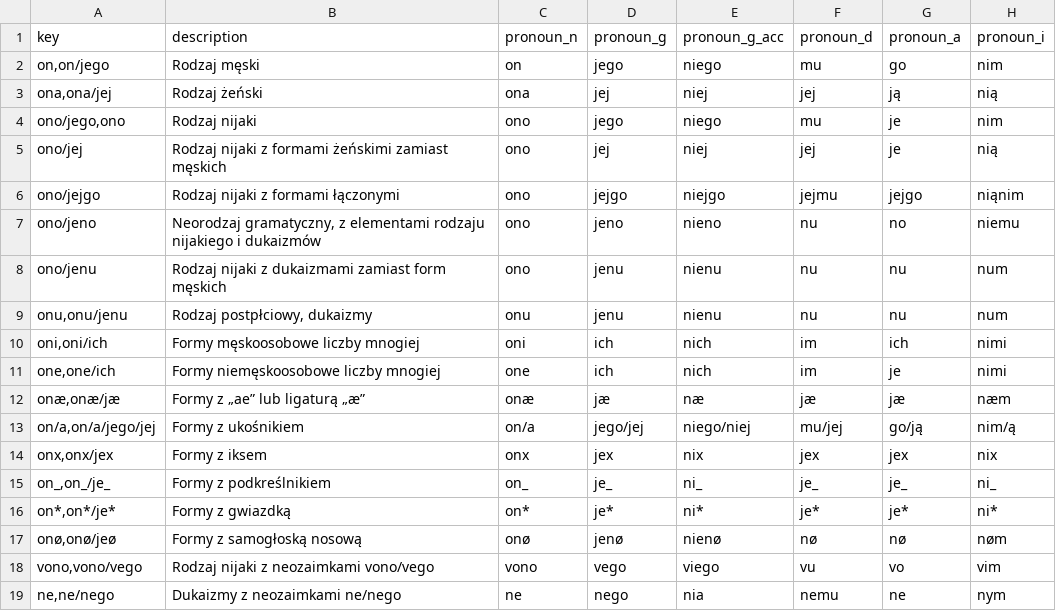
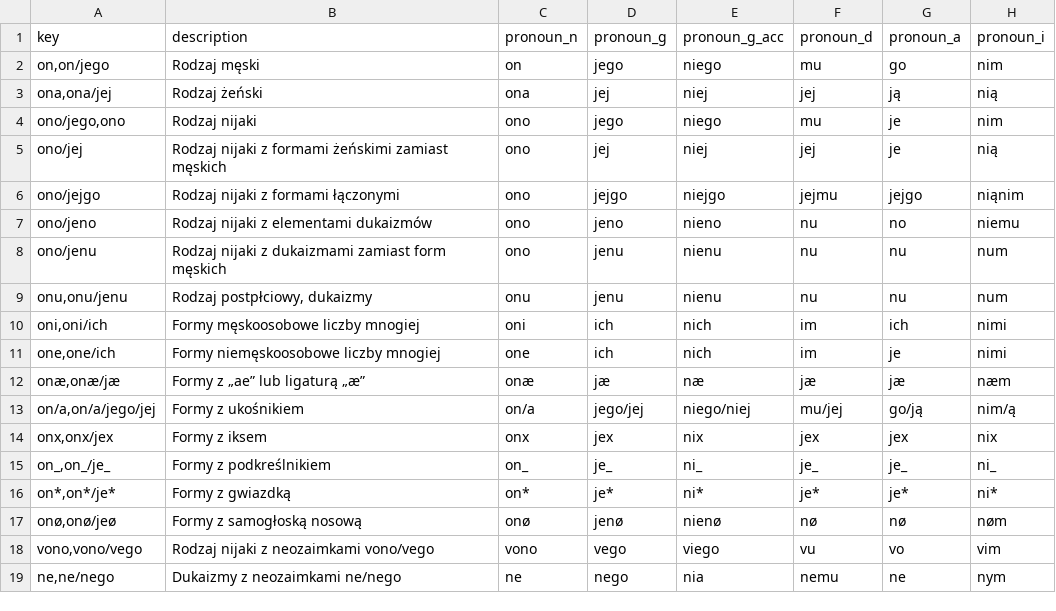
Before and after one commit to zlomenina/zajmena, a TSV file: data/templates.tsv, drawn as a sheet; only a part is shown; the diff names each change by its address in the sheet, - before the commit and + after, or states it on an @@ line.

Commit message:
ono/jeno - prostszy opis

```diff
--- a/data/templates.tsv
+++ b/data/templates.tsv
-B7 (description): Neorodzaj gramatyczny, z elementami rodzaju nijakiego i dukaizmów
+B7 (description): Rodzaj nijaki z elementami dukaizmów
```
